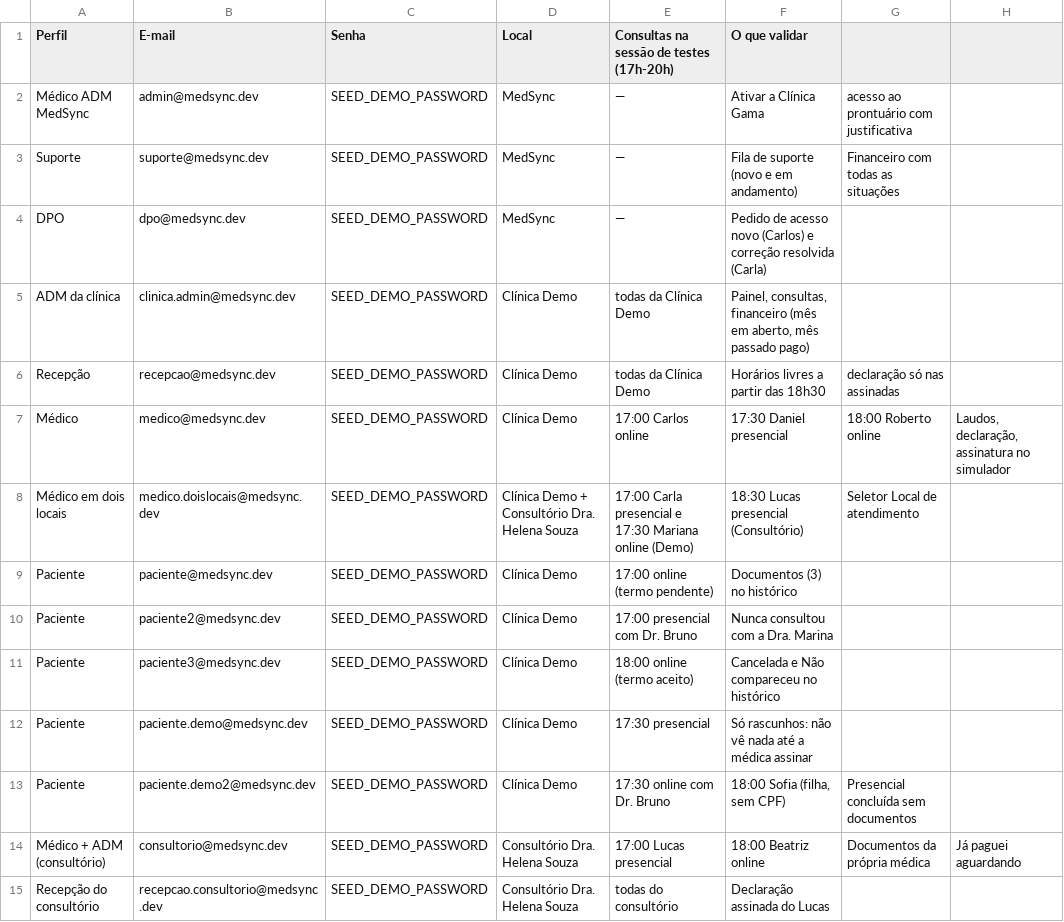
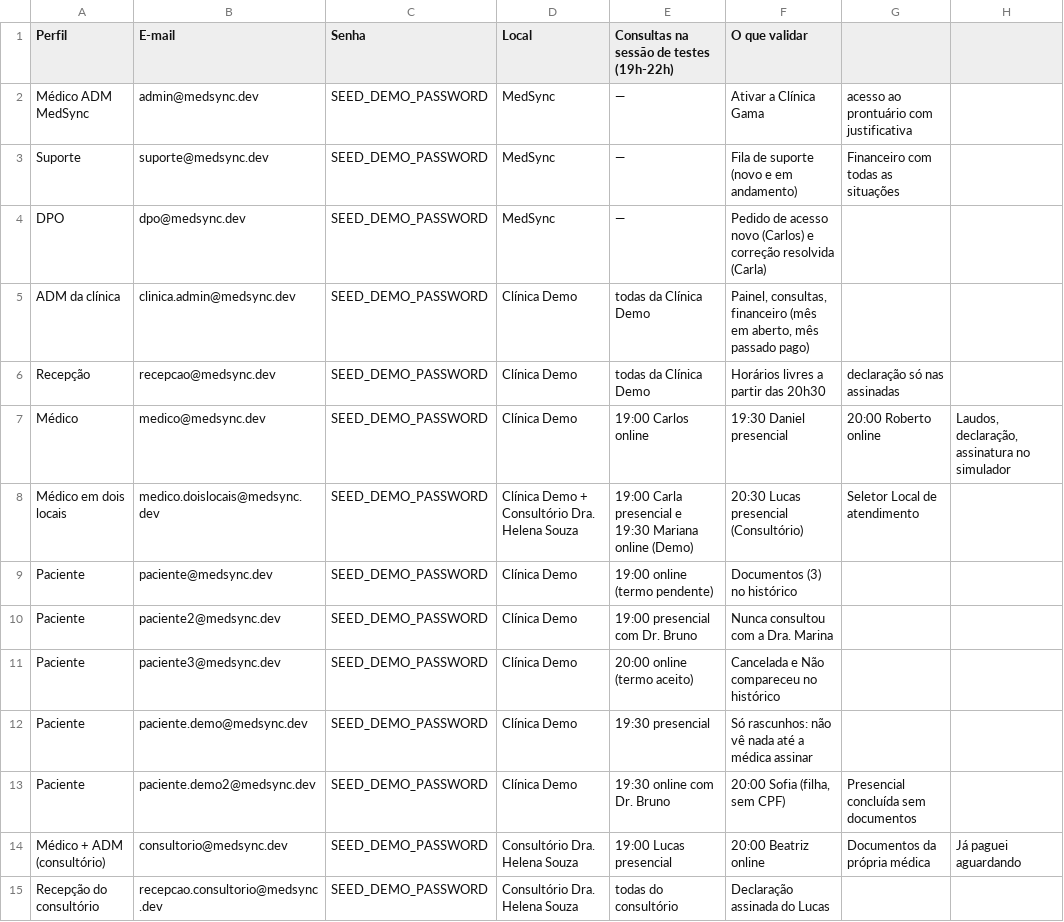
Before and after one commit to juanroas/MedSync, a CSV file: docs/08-quality/massa-de-teste-perfis.csv, drawn as a sheet; only a part is shown; the diff covers the shown part only.

```diff
--- a/docs/08-quality/massa-de-teste-perfis.csv
+++ b/docs/08-quality/massa-de-teste-perfis.csv
@@ -1,2 +1,2 @@
-Perfil;E-mail;Senha;Local;Consultas na sessão de testes (17h-20h);O que validar
+Perfil;E-mail;Senha;Local;Consultas na sessão de testes (19h-22h);O que validar
 Médico ADM MedSync;admin@medsync.dev;SEED_DEMO_PASSWORD;MedSync;—;Ativar a Clínica Gama; acesso ao prontuário com justificativa
@@ -5,11 +5,11 @@ DPO;dpo@medsync.dev;SEED_DEMO_PASSWORD;MedSync;—;Pedido de acesso novo (Carlos
 ADM da clínica;clinica.admin@medsync.dev;SEED_DEMO_PASSWORD;Clínica Demo;todas da Clínica Demo;Painel, consultas, financeiro (mês em aberto, mês passado pago)
-Recepção;recepcao@medsync.dev;SEED_DEMO_PASSWORD;Clínica Demo;todas da Clínica Demo;Horários livres a partir das 18h30; declaração só nas assinadas
-Médico;medico@medsync.dev;SEED_DEMO_PASSWORD;Clínica Demo;17:00 Carlos online; 17:30 Daniel presencial; 18:00 Roberto online;Laudos, declaração, assinatura no simulador
-Médico em dois locais;medico.doislocais@medsync.dev;SEED_DEMO_PASSWORD;Clínica Demo + Consultório Dra. Helena Souza;17:00 Carla presencial e 17:30 Mariana online (Demo); 18:30 Lucas presencial (Consultório);Seletor Local de atendimento
-Paciente;paciente@medsync.dev;SEED_DEMO_PASSWORD;Clínica Demo;17:00 online (termo pendente);Documentos (3) no histórico
-Paciente;paciente2@medsync.dev;SEED_DEMO_PASSWORD;Clínica Demo;17:00 presencial com Dr. Bruno;Nunca consultou com a Dra. Marina
-Paciente;paciente3@medsync.dev;SEED_DEMO_PASSWORD;Clínica Demo;18:00 online (termo aceito);Cancelada e Não compareceu no histórico
-Paciente;paciente.demo@medsync.dev;SEED_DEMO_PASSWORD;Clínica Demo;17:30 presencial;Só rascunhos: não vê nada até a médica assinar
-Paciente;paciente.demo2@medsync.dev;SEED_DEMO_PASSWORD;Clínica Demo;17:30 online com Dr. Bruno; 18:00 Sofia (filha, sem CPF);Presencial concluída sem documentos
-Médico + ADM (consultório);consultorio@medsync.dev;SEED_DEMO_PASSWORD;Consultório Dra. Helena Souza;17:00 Lucas presencial; 18:00 Beatriz online;Documentos da própria médica; Já paguei aguardando
+Recepção;recepcao@medsync.dev;SEED_DEMO_PASSWORD;Clínica Demo;todas da Clínica Demo;Horários livres a partir das 20h30; declaração só nas assinadas
+Médico;medico@medsync.dev;SEED_DEMO_PASSWORD;Clínica Demo;19:00 Carlos online; 19:30 Daniel presencial; 20:00 Roberto online;Laudos, declaração, assinatura no simulador
+Médico em dois locais;medico.doislocais@medsync.dev;SEED_DEMO_PASSWORD;Clínica Demo + Consultório Dra. Helena Souza;19:00 Carla presencial e 19:30 Mariana online (Demo); 20:30 Lucas presencial (Consultório);Seletor Local de atendimento
+Paciente;paciente@medsync.dev;SEED_DEMO_PASSWORD;Clínica Demo;19:00 online (termo pendente);Documentos (3) no histórico
+Paciente;paciente2@medsync.dev;SEED_DEMO_PASSWORD;Clínica Demo;19:00 presencial com Dr. Bruno;Nunca consultou com a Dra. Marina
+Paciente;paciente3@medsync.dev;SEED_DEMO_PASSWORD;Clínica Demo;20:00 online (termo aceito);Cancelada e Não compareceu no histórico
+Paciente;paciente.demo@medsync.dev;SEED_DEMO_PASSWORD;Clínica Demo;19:30 presencial;Só rascunhos: não vê nada até a médica assinar
+Paciente;paciente.demo2@medsync.dev;SEED_DEMO_PASSWORD;Clínica Demo;19:30 online com Dr. Bruno; 20:00 Sofia (filha, sem CPF);Presencial concluída sem documentos
+Médico + ADM (consultório);consultorio@medsync.dev;SEED_DEMO_PASSWORD;Consultório Dra. Helena Souza;19:00 Lucas presencial; 20:00 Beatriz online;Documentos da própria médica; Já paguei aguardando
 Recepção do consultório;recepcao.consultorio@medsync.dev;SEED_DEMO_PASSWORD;Consultório Dra. Helena Souza;todas do consultório;Declaração assinada do Lucas
```
Also changed, not shown: 9 edited cells elsewhere in this file, 33 other files.
